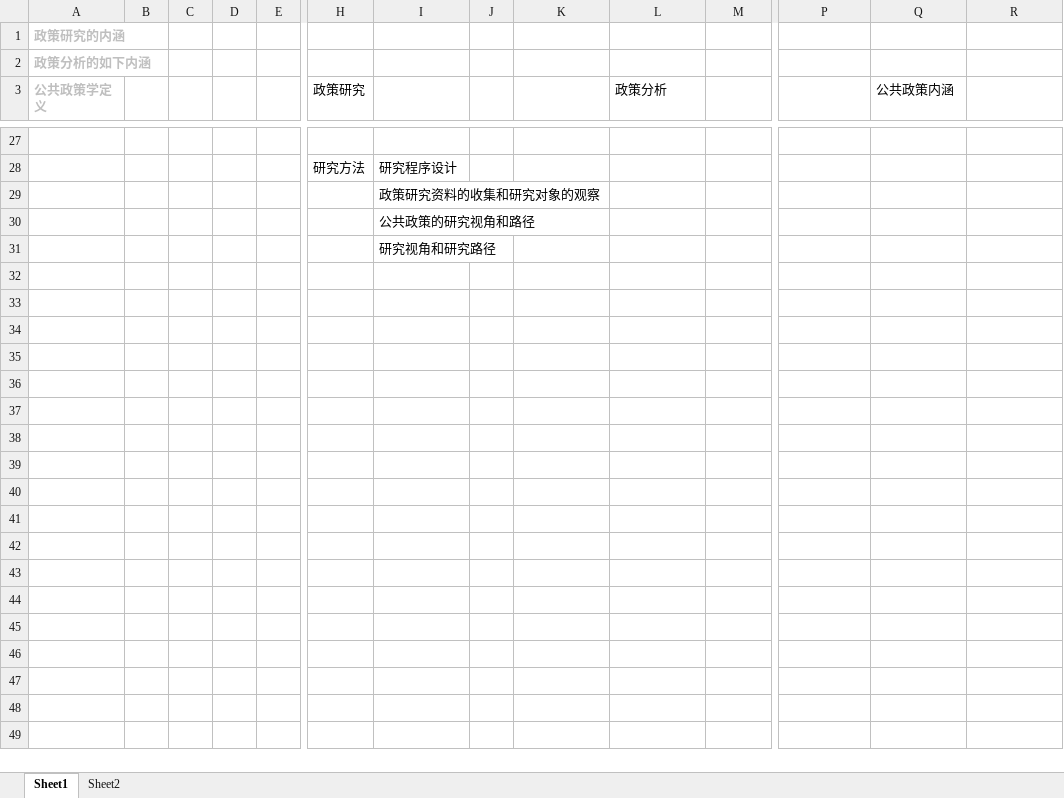
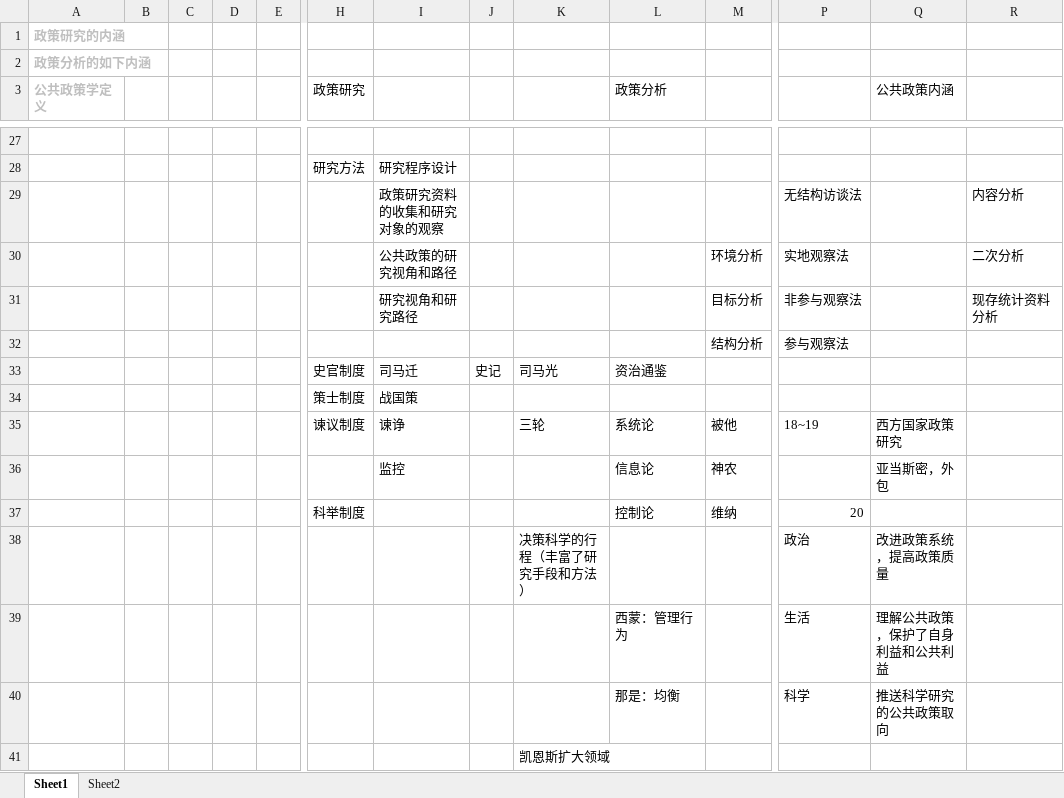
Before and after one commit to xieshiwei/ZK, an Excel workbook: ggzc/Q.xlsx, sheet Sheet1, drawn as a sheet; only a part is shown, gaps mark what is left out; values as stored, in another font and other column widths than the file's, no borders; removed rows and columns are numbered as before the commit, all else as after; rows hold the shown columns only; the diff covers the shown part only; the diff names each change by its address in the sheet, - before the commit and + after, or states it on an @@ line.

```diff
--- a/ggzc/Q.xlsx (sheet Sheet1)
+++ b/ggzc/Q.xlsx (sheet Sheet1)
-row 29:  |  |  |  |  |  | 政策研究资料的收集和研究对象的观察
-row 30:  |  |  |  |  |  | 公共政策的研究视角和路径
-row 31:  |  |  |  |  |  | 研究视角和研究路径
+row 29:  |  |  |  |  |  | 政策研究资料的收集和研究对象的观察 |  |  |  |  | 无结构访谈法 |  | 内容分析
+row 30:  |  |  |  |  |  | 公共政策的研究视角和路径 |  |  |  | 环境分析 | 实地观察法 |  | 二次分析
+row 31:  |  |  |  |  |  | 研究视角和研究路径 |  |  |  | 目标分析 | 非参与观察法 |  | 现存统计资料分析
+row 32:  |  |  |  |  |  |  |  |  |  | 结构分析 | 参与观察法
+row 33:  |  |  |  |  | 史官制度 | 司马迁 | 史记 | 司马光 | 资治通鉴
+row 34:  |  |  |  |  | 策士制度 | 战国策
+row 35:  |  |  |  |  | 谏议制度 | 谏诤 |  | 三轮 | 系统论 | 被他 | 18~19 | 西方国家政策研究
+row 36:  |  |  |  |  |  | 监控 |  |  | 信息论 | 神农 |  | 亚当斯密，外包
+row 37:  |  |  |  |  | 科举制度 |  |  |  | 控制论 | 维纳 | 20
+row 38:  |  |  |  |  |  |  |  | 决策科学的行程（丰富了研究手段和方法） |  |  | 政治 | 改进政策系统，提高政策质量
+row 39:  |  |  |  |  |  |  |  |  | 西蒙：管理行为 |  | 生活 | 理解公共政策，保护了自身利益和公共利益
+row 40:  |  |  |  |  |  |  |  |  | 那是：均衡 |  | 科学 | 推送科学研究的公共政策取向
+row 41:  |  |  |  |  |  |  |  | 凯恩斯扩大领域
```
Also changed, not shown: 6 edited cells and cell formats elsewhere in this sheet, ggzc/公共政策学.xlsx.
